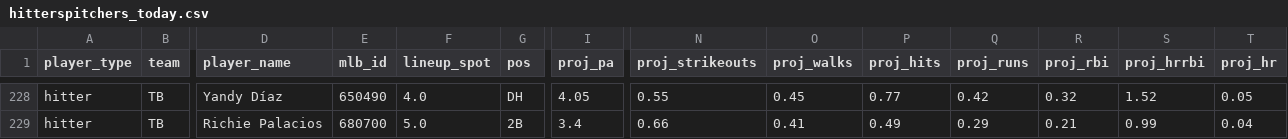
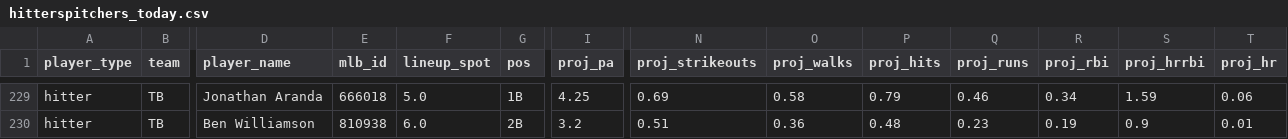
Before and after one commit to tyler-janak/TheBullpenBet, a CSV file: outputs/hitterspitchers_today.csv, drawn as a sheet; only a part is shown, gaps mark what is left out; addresses are those after the commit; the diff covers the shown part only; the diff names each change by its address in the sheet, - before the commit and + after, or states it on an @@ line.

```diff
--- a/outputs/hitterspitchers_today.csv
+++ b/outputs/hitterspitchers_today.csv
-D229 (player_name): Yandy Díaz
+D229 (player_name): Jonathan Aranda
-E229 (mlb_id): 650490
+E229 (mlb_id): 666018
-F229 (lineup_spot): 4.0
+F229 (lineup_spot): 5.0
-G229 (pos): DH
+G229 (pos): 1B
-I229 (proj_pa): 4.05
+I229 (proj_pa): 4.25
-N229 (proj_strikeouts): 0.55
+N229 (proj_strikeouts): 0.69
-O229 (proj_walks): 0.45
+O229 (proj_walks): 0.58
-P229 (proj_hits): 0.77
+P229 (proj_hits): 0.79
-Q229 (proj_runs): 0.42
+Q229 (proj_runs): 0.46
-R229 (proj_rbi): 0.32
+R229 (proj_rbi): 0.34
-S229 (proj_hrrbi): 1.52
+S229 (proj_hrrbi): 1.59
-T229 (proj_hr): 0.05
+T229 (proj_hr): 0.06
-D230 (player_name): Richie Palacios
+D230 (player_name): Ben Williamson
-E230 (mlb_id): 680700
+E230 (mlb_id): 810938
-F230 (lineup_spot): 5.0
+F230 (lineup_spot): 6.0
-I230 (proj_pa): 3.4
+I230 (proj_pa): 3.2
-N230 (proj_strikeouts): 0.66
+N230 (proj_strikeouts): 0.51
-O230 (proj_walks): 0.41
+O230 (proj_walks): 0.36
-P230 (proj_hits): 0.49
+P230 (proj_hits): 0.48
-Q230 (proj_runs): 0.29
+Q230 (proj_runs): 0.23
-R230 (proj_rbi): 0.21
+R230 (proj_rbi): 0.19
-S230 (proj_hrrbi): 0.99
+S230 (proj_hrrbi): 0.9
-T230 (proj_hr): 0.04
+T230 (proj_hr): 0.01
```
Also changed, not shown: 1 added row, 1 removed row and 77 edited cells elsewhere in this file, 2026_picks_accuracy.csv, outputs/today_bets_to_make.csv, 3 other files.
